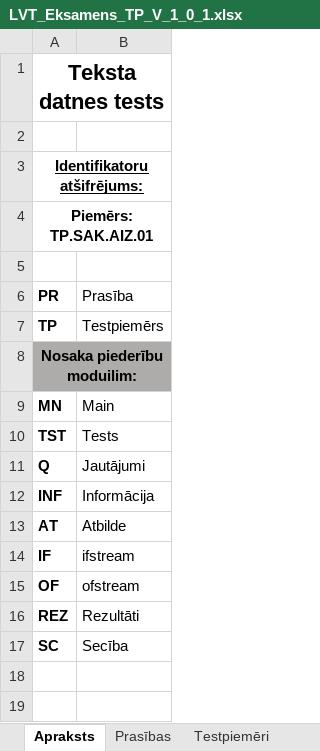
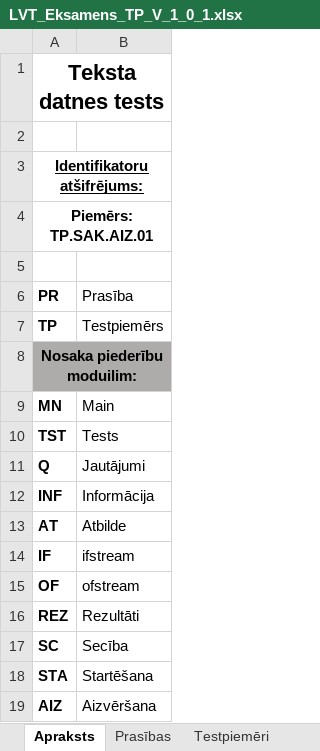
Before and after one commit to pulkitisRenars/eksamensLVT, an Excel workbook: LVT_Eksamens_TP_V_1_0_1.xlsx, sheet Apraksts, drawn as a sheet; values as stored, in another font and other column widths than the file's, no borders; the diff names each change by its address in the sheet, - before the commit and + after, or states it on an @@ line.

```diff
--- a/LVT_Eksamens_TP_V_1_0_1.xlsx (sheet Apraksts)
+++ b/LVT_Eksamens_TP_V_1_0_1.xlsx (sheet Apraksts)
+row 18: STA | Startēšana
+row 19: AIZ | Aizvēršana
```
Also changed, not shown: sheet Testpiemēri, sheet Prasības.
